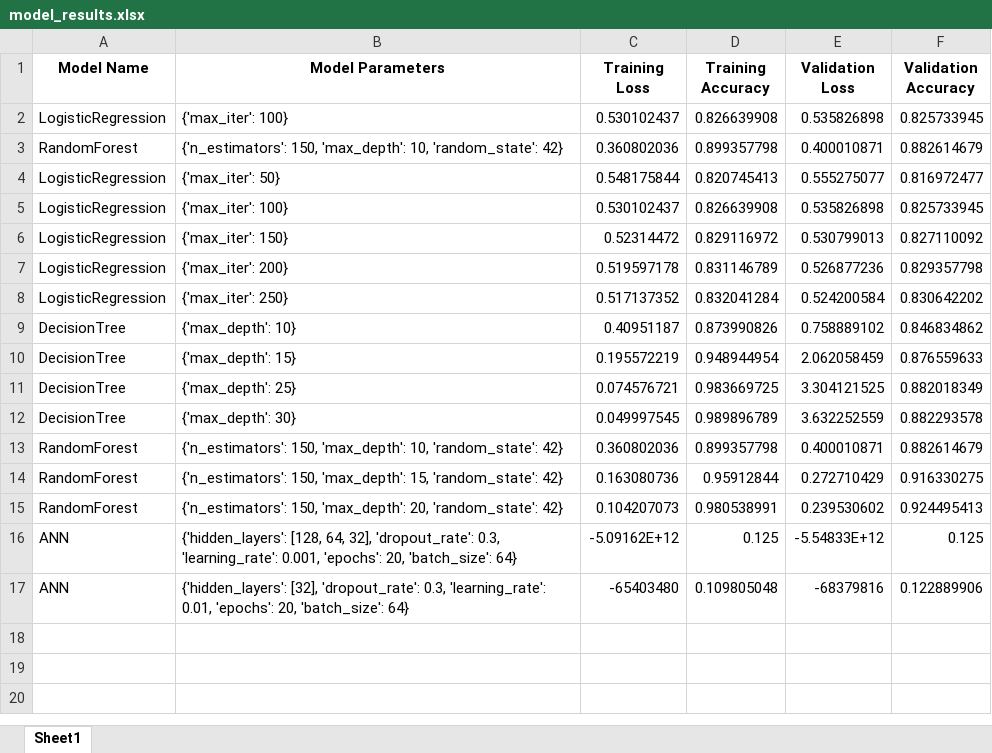
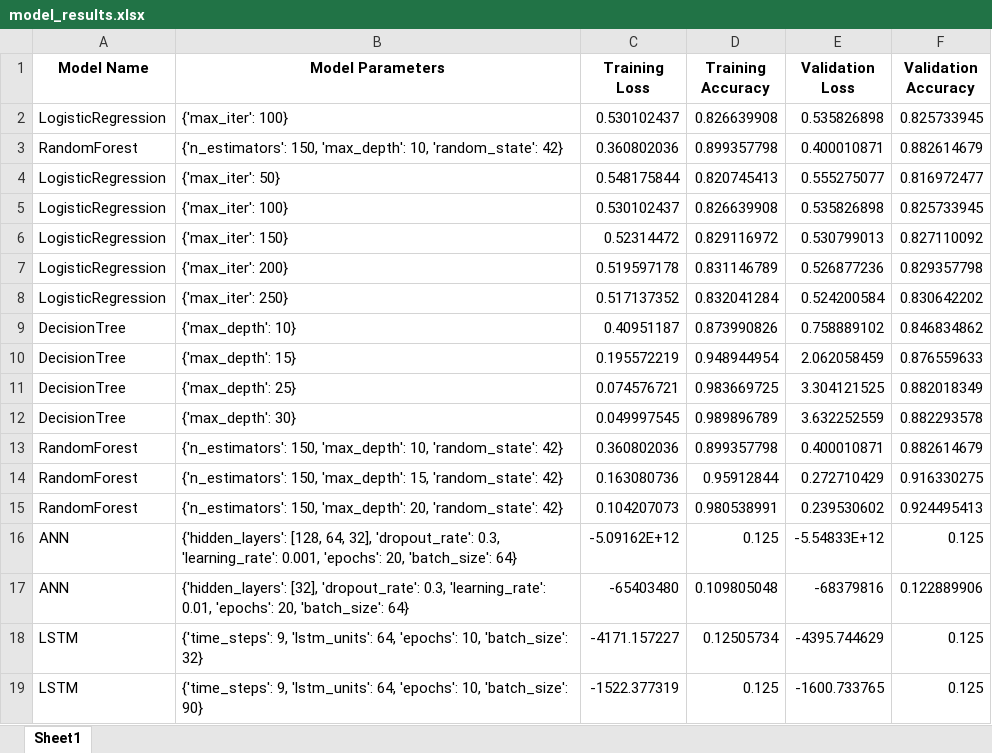
Before and after one commit to tastangh/GestureSenseClassifier, an Excel workbook: output/model_results.xlsx, sheet Sheet1, drawn as a sheet; values as stored, in another font and other column widths than the file's, no borders; the diff names each change by its address in the sheet, - before the commit and + after, or states it on an @@ line.

Commit message:
CHG: results.xlsx

```diff
--- a/output/model_results.xlsx (sheet Sheet1)
+++ b/output/model_results.xlsx (sheet Sheet1)
+row 18: LSTM | {'time_steps': 9, 'lstm_units': 64, 'epochs': 10, 'batch_size': 32} | -4171.157227 | 0.12505734 | -4395.744629 | 0.125
+row 19: LSTM | {'time_steps': 9, 'lstm_units': 64, 'epochs': 10, 'batch_size': 90} | -1522.377319 | 0.125 | -1600.733765 | 0.125
```
Also changed, not shown: 1 other file.
